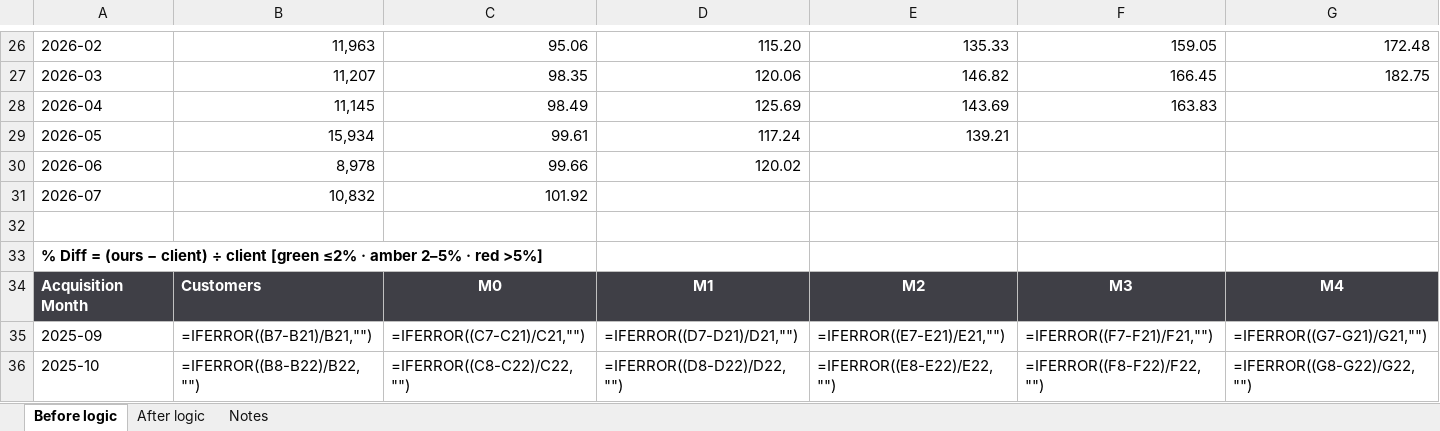
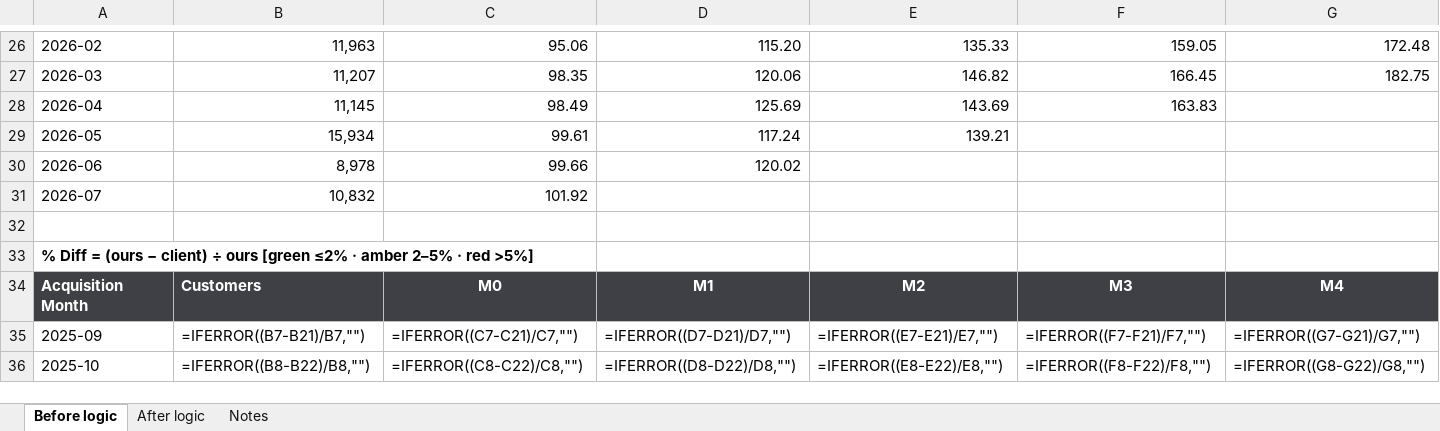
Before and after one commit to kdheeksha/New_connector_testing, an Excel workbook: equip_rca/Equip cohort validation - before vs after.xlsx, sheet Before logic, drawn as a sheet; only a part is shown, gaps mark what is left out; values as stored, in another font and other column widths than the file's, no borders; formulas without a stored value are shown as written; conditional formats not drawn; the diff covers the shown part only; the diff names each change by its address in the sheet, - before the commit and + after, or states it on an @@ line.

```diff
--- a/equip_rca/Equip cohort validation - before vs after.xlsx (sheet Before logic)
+++ b/equip_rca/Equip cohort validation - before vs after.xlsx (sheet Before logic)
-A33: …client) ÷ client [green ≤2%…
+A33: …client) ÷ ours [green ≤2%…
-B35: =IFERROR((B7-B21)/B21,"")
+B35: =IFERROR((B7-B21)/B7,"")
-C35: =IFERROR((C7-C21)/C21,"")
+C35: =IFERROR((C7-C21)/C7,"")
-D35: =IFERROR((D7-D21)/D21,"")
+D35: =IFERROR((D7-D21)/D7,"")
-E35: =IFERROR((E7-E21)/E21,"")
+E35: =IFERROR((E7-E21)/E7,"")
-F35: =IFERROR((F7-F21)/F21,"")
+F35: =IFERROR((F7-F21)/F7,"")
-G35: =IFERROR((G7-G21)/G21,"")
+G35: =IFERROR((G7-G21)/G7,"")
-B36: =IFERROR((B8-B22)/B22,"")
+B36: =IFERROR((B8-B22)/B8,"")
-C36: =IFERROR((C8-C22)/C22,"")
+C36: =IFERROR((C8-C22)/C8,"")
-D36: =IFERROR((D8-D22)/D22,"")
+D36: =IFERROR((D8-D22)/D8,"")
-E36: =IFERROR((E8-E22)/E22,"")
+E36: =IFERROR((E8-E22)/E8,"")
-F36: =IFERROR((F8-F22)/F22,"")
+F36: =IFERROR((F8-F22)/F8,"")
-G36: =IFERROR((G8-G22)/G22,"")
+G36: =IFERROR((G8-G22)/G8,"")
```
Also changed, not shown: 386 edited cells elsewhere in this sheet, sheet After logic, sheet Notes, 1 other file.
